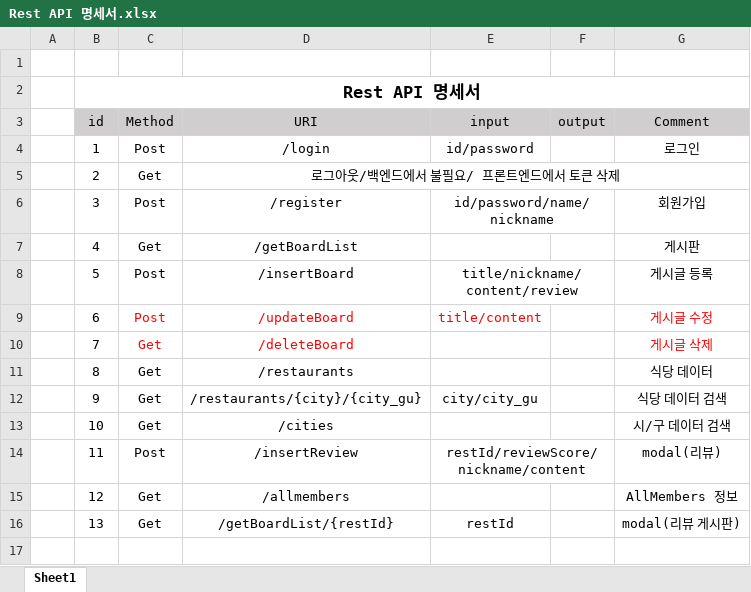
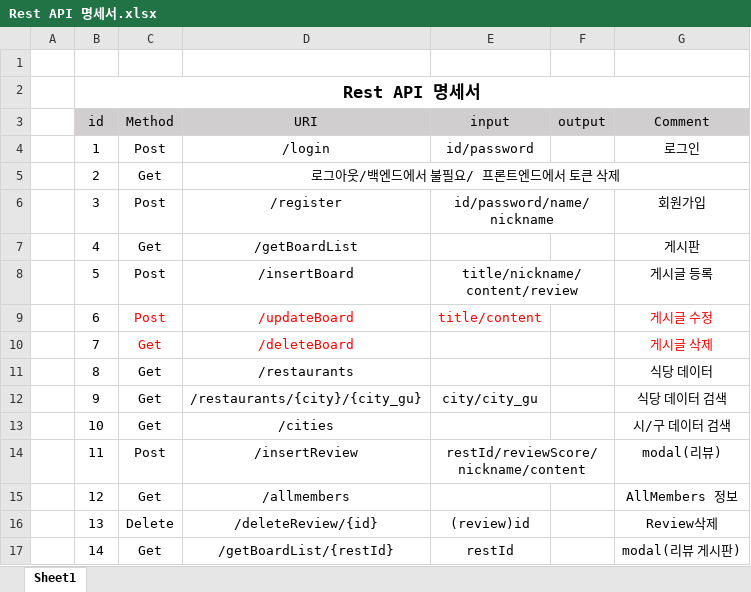
Before and after one commit to JIeunhuh/K3MiniProject, an Excel workbook: Rest API 명세서.xlsx, sheet Sheet1, drawn as a sheet; values as stored, in another font and other column widths than the file's, no borders; addresses are those after the commit; the diff names each change by its address in the sheet, - before the commit and + after, or states it on an @@ line.

```diff
--- a/Rest API 명세서.xlsx (sheet Sheet1)
+++ b/Rest API 명세서.xlsx (sheet Sheet1)
+row 16:  | 13 | Delete | /deleteReview/{id} | (review)id |  | Review삭제
-B17 (id): 13
+B17 (id): 14
```
Also changed, not shown: 8 other files.
